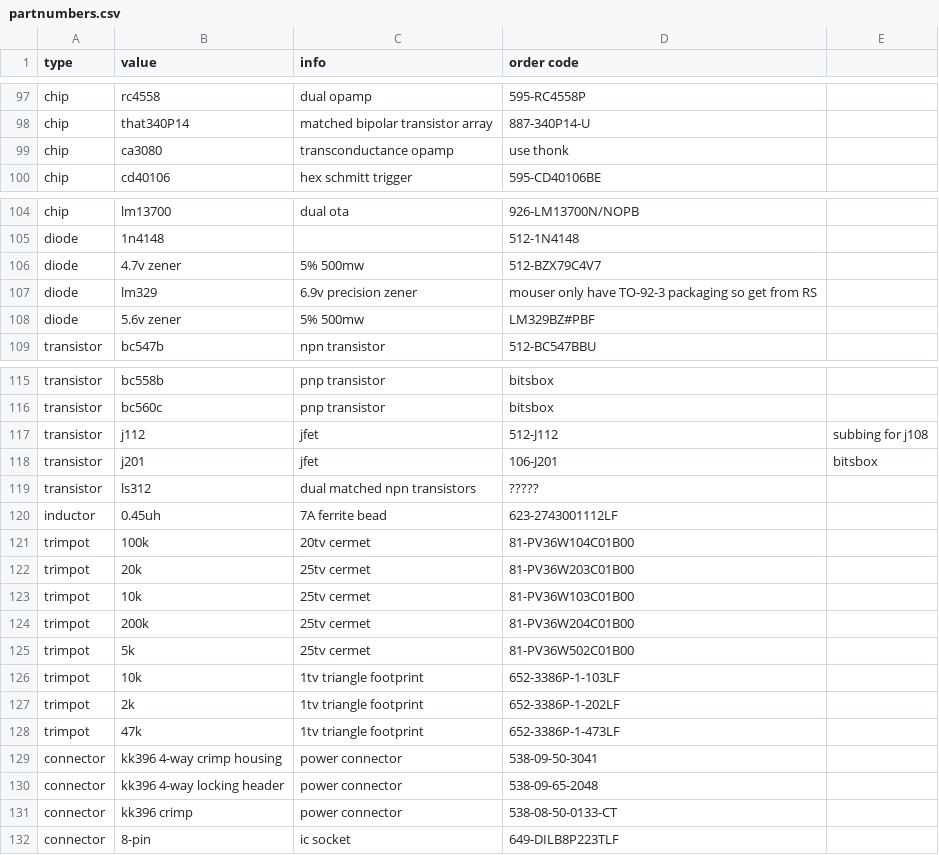
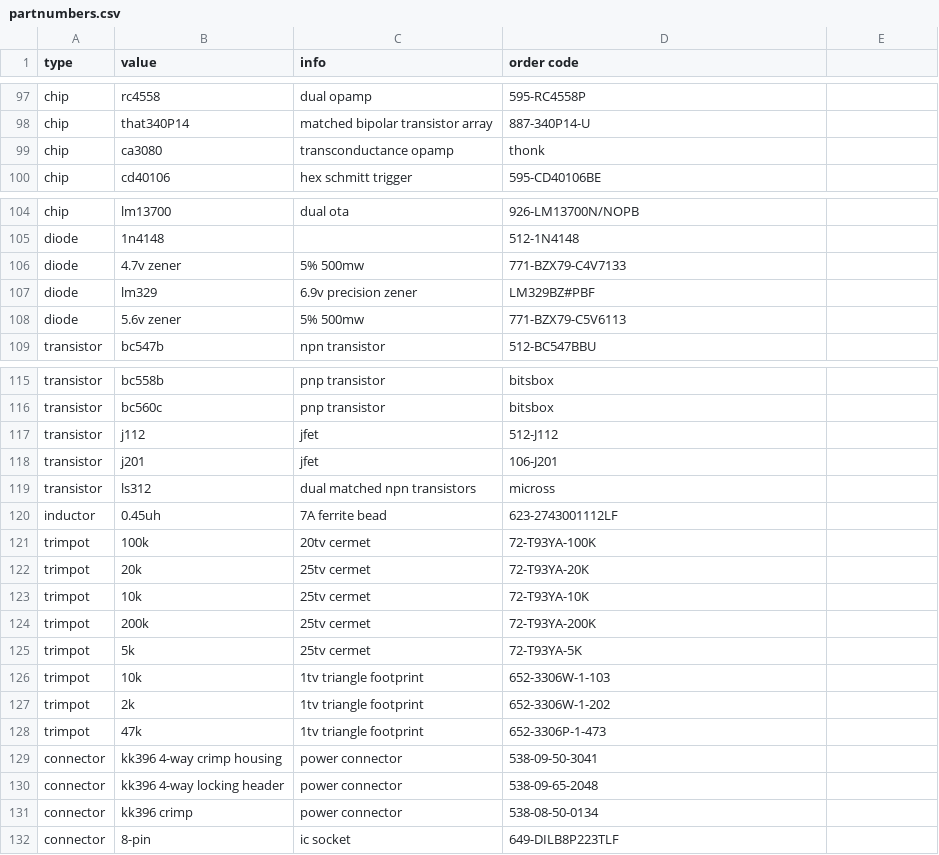
Before and after one commit to rumblesan/serge-system, a CSV file: boms/partnumbers.csv, drawn as a sheet; only a part is shown, gaps mark what is left out; the diff covers the shown part only.

Commit message:
Updates to part numbers

```diff
--- a/boms/partnumbers.csv
+++ b/boms/partnumbers.csv
@@ -98,3 +98,3 @@ chip,rc4558,dual opamp,595-RC4558P,
 chip,that340P14,matched bipolar transistor array,887-340P14-U,
-chip,ca3080,transconductance opamp,use thonk,
+chip,ca3080,transconductance opamp,thonk,
 chip,cd40106,hex schmitt trigger,595-CD40106BE,
@@ -105,5 +105,5 @@ chip,lm13700,dual ota,926-LM13700N/NOPB,
 diode,1n4148,,512-1N4148,
-diode,4.7v zener,5% 500mw,512-BZX79C4V7,
-diode,lm329,6.9v precision zener,mouser only have TO-92-3 packaging so get from RS,
-diode,5.6v zener,5% 500mw,LM329BZ#PBF,
+diode,4.7v zener,5% 500mw,771-BZX79-C4V7133,
+diode,lm329,6.9v precision zener,LM329BZ#PBF,
+diode,5.6v zener,5% 500mw,771-BZX79-C5V6113,
 transistor,bc547b,npn transistor,512-BC547BBU,
@@ -116,17 +116,17 @@ transistor,bc558b,pnp transistor,bitsbox,
 transistor,bc560c,pnp transistor,bitsbox,
-transistor,j112,jfet,512-J112,subbing for j108
-transistor,j201,jfet,106-J201,bitsbox
-transistor,ls312,dual matched npn transistors,?????,
+transistor,j112,jfet,512-J112,
+transistor,j201,jfet,106-J201,
+transistor,ls312,dual matched npn transistors,micross,
 inductor,0.45uh,7A ferrite bead,623-2743001112LF,
-trimpot,100k,20tv cermet,81-PV36W104C01B00,
-trimpot,20k,25tv cermet,81-PV36W203C01B00,
-trimpot,10k,25tv cermet,81-PV36W103C01B00,
-trimpot,200k,25tv cermet,81-PV36W204C01B00,
-trimpot,5k,25tv cermet,81-PV36W502C01B00,
-trimpot,10k,1tv triangle footprint,652-3386P-1-103LF,
-trimpot,2k,1tv triangle footprint,652-3386P-1-202LF,
-trimpot,47k,1tv triangle footprint,652-3386P-1-473LF,
+trimpot,100k,20tv cermet,72-T93YA-100K,
+trimpot,20k,25tv cermet,72-T93YA-20K,
+trimpot,10k,25tv cermet,72-T93YA-10K,
+trimpot,200k,25tv cermet,72-T93YA-200K,
+trimpot,5k,25tv cermet,72-T93YA-5K,
+trimpot,10k,1tv triangle footprint,652-3306W-1-103,
+trimpot,2k,1tv triangle footprint,652-3306W-1-202,
+trimpot,47k,1tv triangle footprint,652-3306P-1-473,
 connector,kk396 4-way crimp housing,power connector,538-09-50-3041,
 connector,kk396 4-way locking header,power connector,538-09-65-2048,
-connector,kk396 crimp,power connector,538-08-50-0133-CT,
+connector,kk396 crimp,power connector,538-08-50-0134,
 connector,8-pin,ic socket,649-DILB8P223TLF,
```
Also changed, not shown: 1 edited cell elsewhere in this file.
